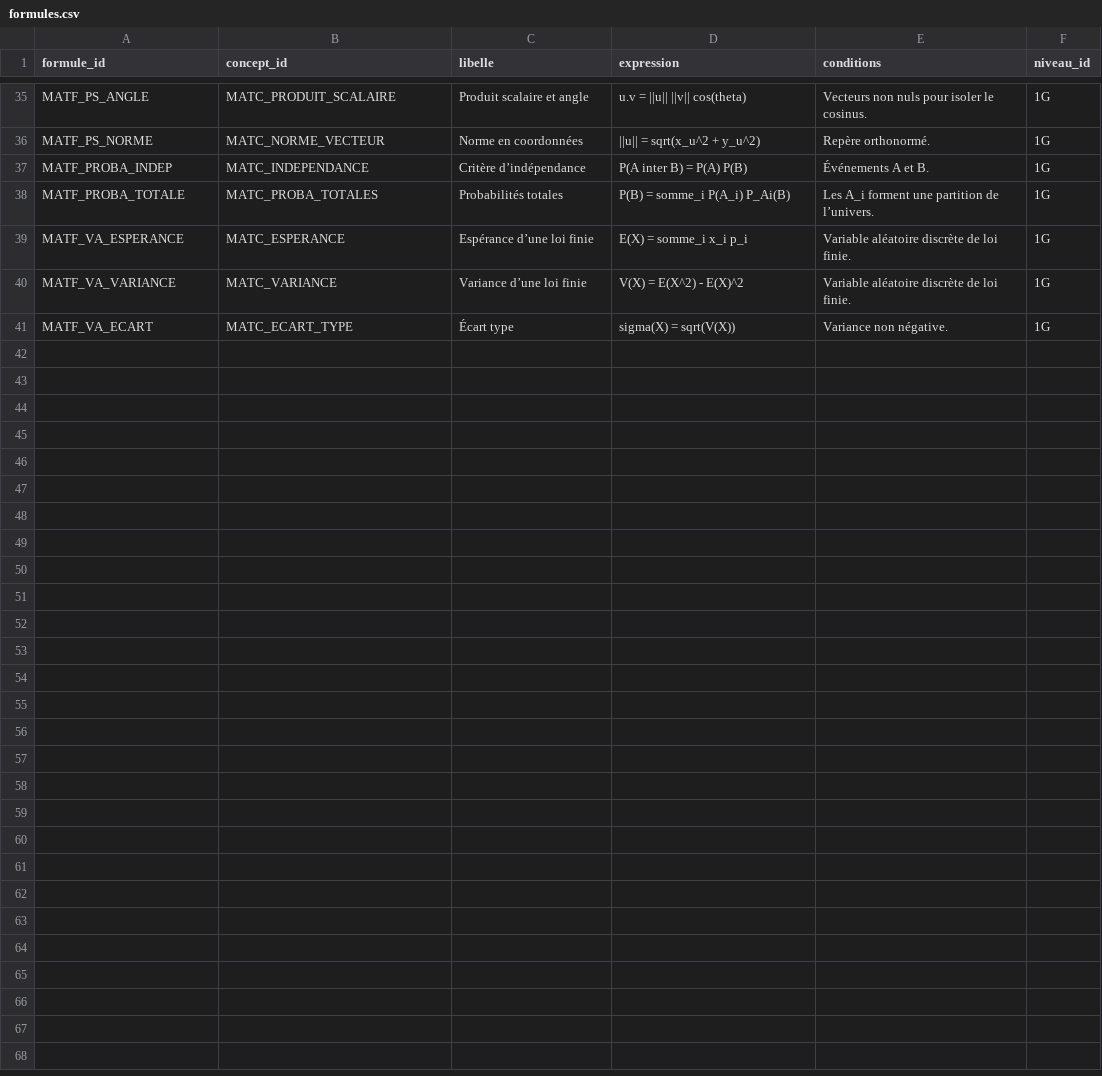
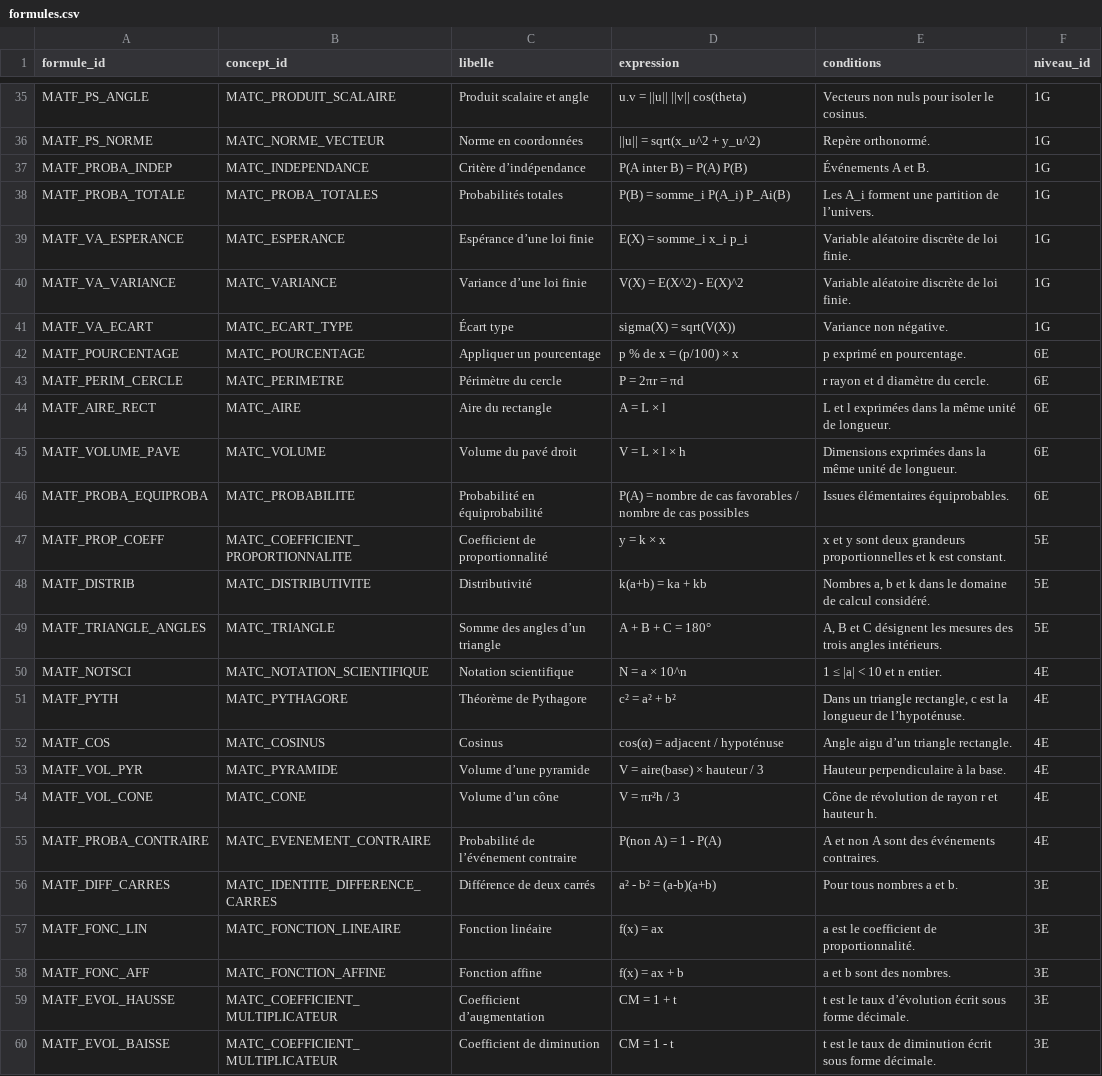
Before and after one commit to gilles13/eduschool, a CSV file: inst/mathematiques/formules.csv, drawn as a sheet; only a part is shown, gaps mark what is left out; the diff covers the shown part only; the diff names each change by its address in the sheet, - before the commit and + after, or states it on an @@ line.

```diff
--- a/inst/mathematiques/formules.csv
+++ b/inst/mathematiques/formules.csv
+row 42: MATF_POURCENTAGE | MATC_POURCENTAGE | Appliquer un pourcentage | p % de x = (p/100) × x | p exprimé en pourcentage. | 6E
+row 43: MATF_PERIM_CERCLE | MATC_PERIMETRE | Périmètre du cercle | P = 2πr = πd | r rayon et d diamètre du cercle. | 6E
+row 44: MATF_AIRE_RECT | MATC_AIRE | Aire du rectangle | A = L × l | L et l exprimées dans la même unité de longueur. | 6E
+row 45: MATF_VOLUME_PAVE | MATC_VOLUME | Volume du pavé droit | V = L × l × h | Dimensions exprimées dans la même unité de longueur. | 6E
+row 46: MATF_PROBA_EQUIPROBA | MATC_PROBABILITE | Probabilité en équiprobabilité | P(A) = nombre de cas favorables / nombre de cas possibles | Issues élémentaires équiprobables. | 6E
+row 47: MATF_PROP_COEFF | MATC_COEFFICIENT_PROPORTIONNALITE | Coefficient de proportionnalité | y = k × x | x et y sont deux grandeurs proportionnelles et k est constant. | 5E
+row 48: MATF_DISTRIB | MATC_DISTRIBUTIVITE | Distributivité | k(a+b) = ka + kb | Nombres a, b et k dans le domaine de calcul considéré. | 5E
+row 49: MATF_TRIANGLE_ANGLES | MATC_TRIANGLE | Somme des angles d’un triangle | A + B + C = 180° | A, B et C désignent les mesures des trois angles intérieurs. | 5E
+row 50: MATF_NOTSCI | MATC_NOTATION_SCIENTIFIQUE | Notation scientifique | N = a × 10^n | 1 ≤ |a| < 10 et n entier. | 4E
+row 51: MATF_PYTH | MATC_PYTHAGORE | Théorème de Pythagore | c² = a² + b² | Dans un triangle rectangle, c est la longueur de l’hypoténuse. | 4E
+row 52: MATF_COS | MATC_COSINUS | Cosinus | cos(α) = adjacent / hypoténuse | Angle aigu d’un triangle rectangle. | 4E
+row 53: MATF_VOL_PYR | MATC_PYRAMIDE | Volume d’une pyramide | V = aire(base) × hauteur / 3 | Hauteur perpendiculaire à la base. | 4E
+row 54: MATF_VOL_CONE | MATC_CONE | Volume d’un cône | V = πr²h / 3 | Cône de révolution de rayon r et hauteur h. | 4E
+row 55: MATF_PROBA_CONTRAIRE | MATC_EVENEMENT_CONTRAIRE | Probabilité de l’événement contraire | P(non A) = 1 - P(A) | A et non A sont des événements contraires. | 4E
+row 56: MATF_DIFF_CARRES | MATC_IDENTITE_DIFFERENCE_CARRES | Différence de deux carrés | a² - b² = (a-b)(a+b) | Pour tous nombres a et b. | 3E
+row 57: MATF_FONC_LIN | MATC_FONCTION_LINEAIRE | Fonction linéaire | f(x) = ax | a est le coefficient de proportionnalité. | 3E
+row 58: MATF_FONC_AFF | MATC_FONCTION_AFFINE | Fonction affine | f(x) = ax + b | a et b sont des nombres. | 3E
+row 59: MATF_EVOL_HAUSSE | MATC_COEFFICIENT_MULTIPLICATEUR | Coefficient d’augmentation | CM = 1 + t | t est le taux d’évolution écrit sous forme décimale. | 3E
+row 60: MATF_EVOL_BAISSE | MATC_COEFFICIENT_MULTIPLICATEUR | Coefficient de diminution | CM = 1 - t | t est le taux de diminution écrit sous forme décimale. | 3E
```
Also changed, not shown: 12 added rows elsewhere in this file, inst/mathematiques/relations_concepts.csv, inst/mathematiques/types_exercices_concepts.csv, 16 other files.
